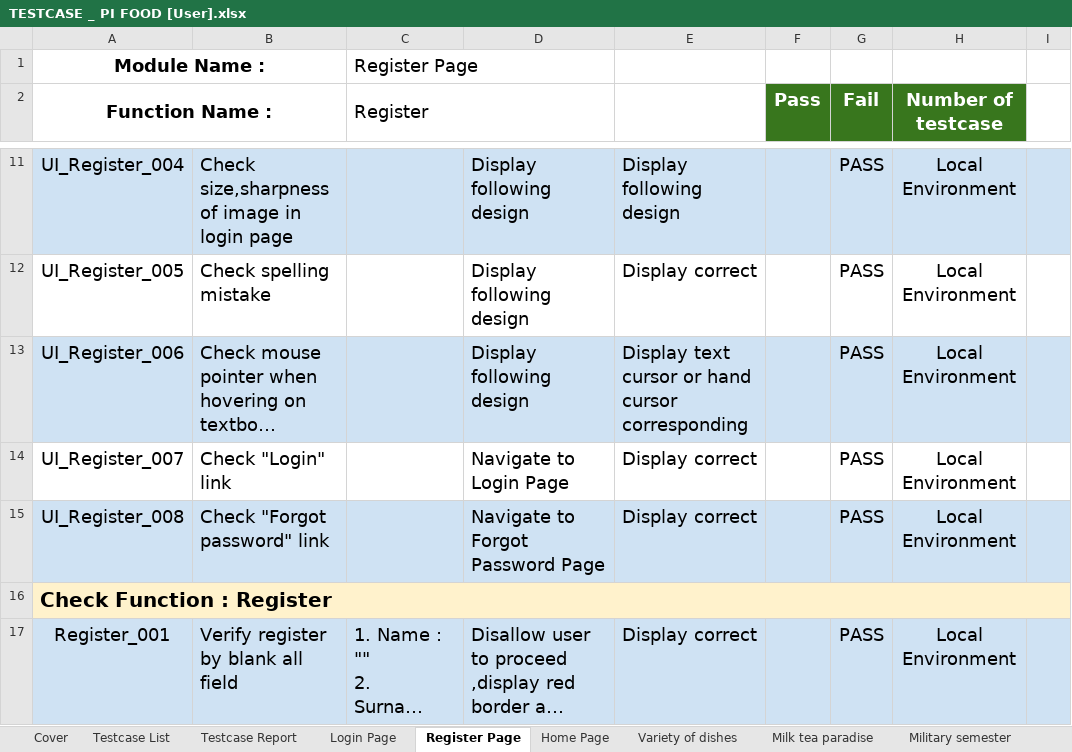
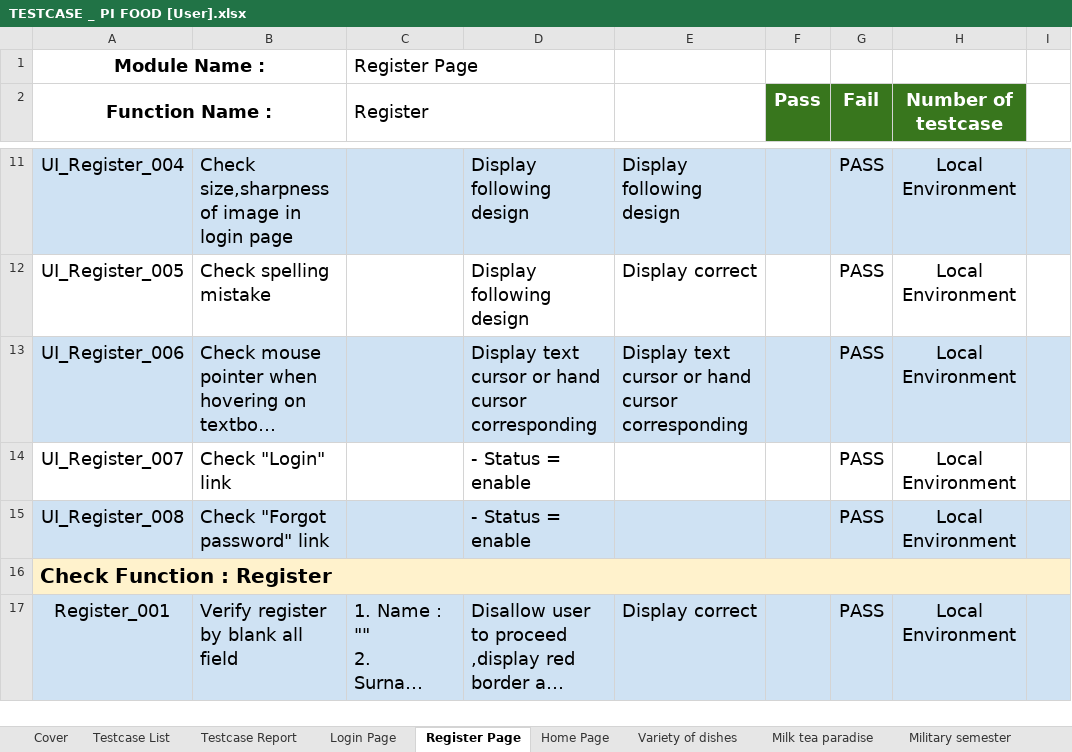
Before and after one commit to huyenle01/TestCaseDoAn, an Excel workbook: TESTCASE _ PI FOOD [User].xlsx, sheet Register Page, drawn as a sheet; only a part is shown, gaps mark what is left out; long unchanged cells end in …; values as stored, in another font and other column widths than the file's, no borders; charts and pictures and conditional formats not drawn; the diff names each change by its address in the sheet, - before the commit and + after, or states it on an @@ line.

```diff
--- a/TESTCASE _ PI FOOD [User].xlsx (sheet Register Page)
+++ b/TESTCASE _ PI FOOD [User].xlsx (sheet Register Page)
-D13: Display following design
+D13: Display text cursor or hand cursor corresponding
-D14: Navigate to Login Page
+D14: - Status = enable
-E14:E15: Display correct
+E14:E15: (empty)
-D15: Navigate to Forgot Password Page
+D15: - Status = enable
```
Also changed, not shown: sheet Login Page, sheet Testcase Report, sheet Cart Page, sheet Home Page, sheet Hue specialties, sheet Milk tea paradise, 5 more sheets, formulas that keep their value, charts or pictures, TESTCASE _ PI FOOD [Amin].xlsx.
